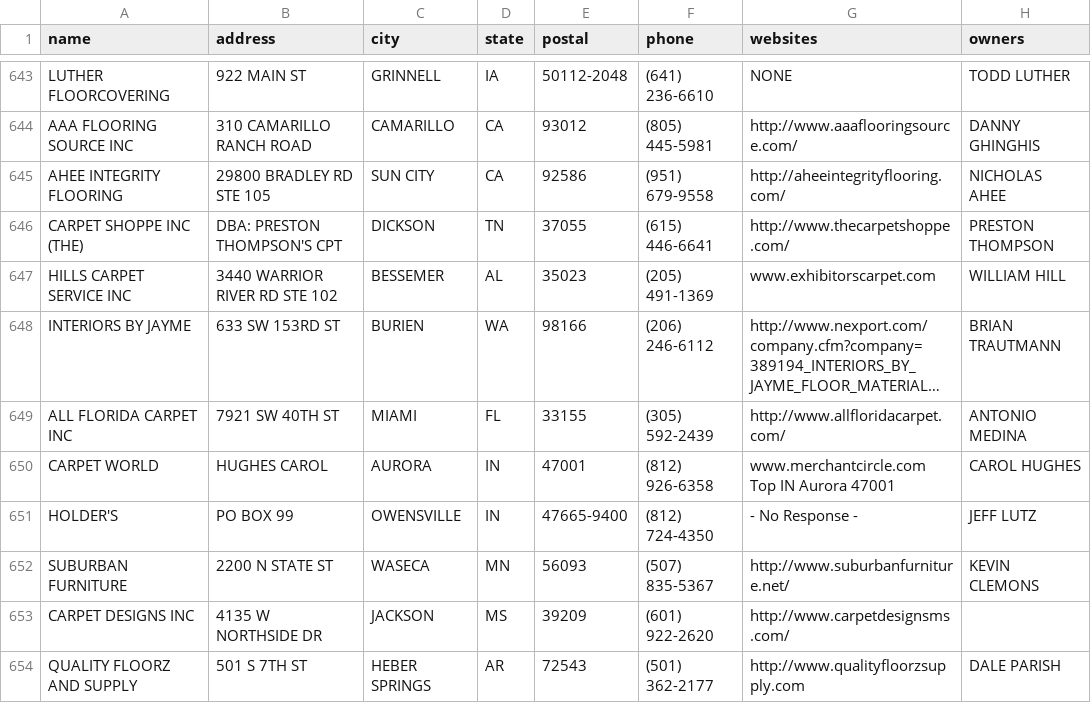
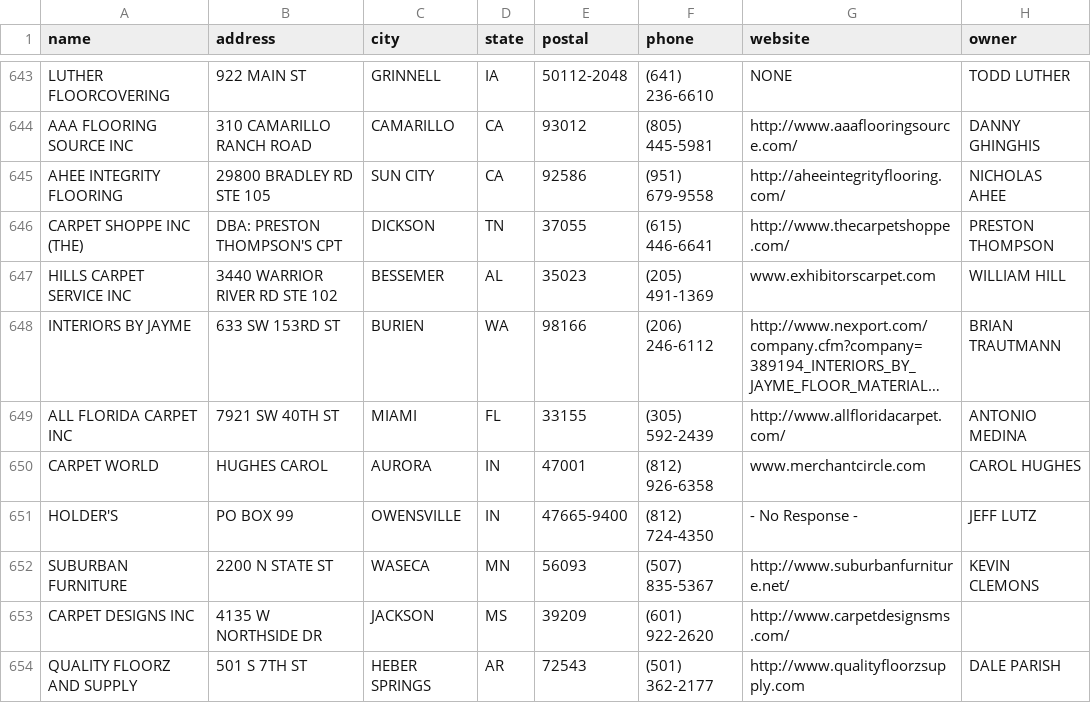
Before and after one commit to dealerignition/Excel-Spreadsheet-Merger, a CSV file: mohawk.csv, drawn as a sheet; only a part is shown, gaps mark what is left out; long unchanged cells end in …; the diff names each change by its address in the sheet, - before the commit and + after, or states it on an @@ line.

```diff
--- a/mohawk.csv
+++ b/mohawk.csv
-G1: websites
+G1: website
-H1: owners
+H1: owner
-G650 (website): www.merchantcircle.com Top IN Aurora 47001
+G650 (website): www.merchantcircle.com
```
Also changed, not shown: fabrica.csv, johanna.csv, 23 other files.
